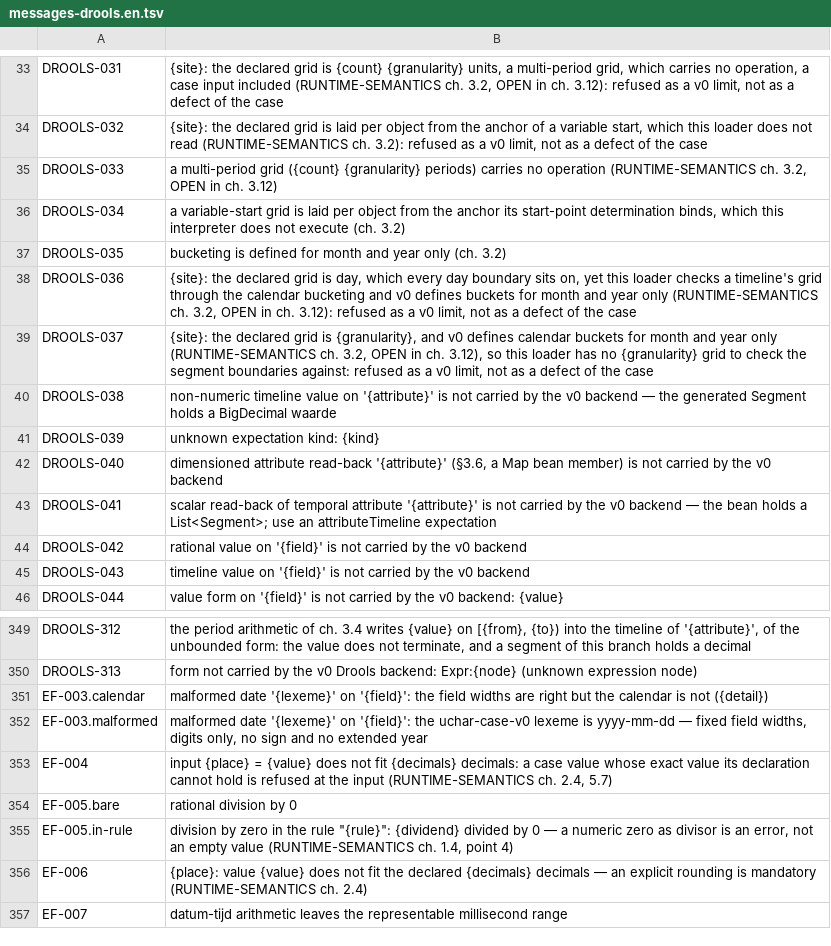
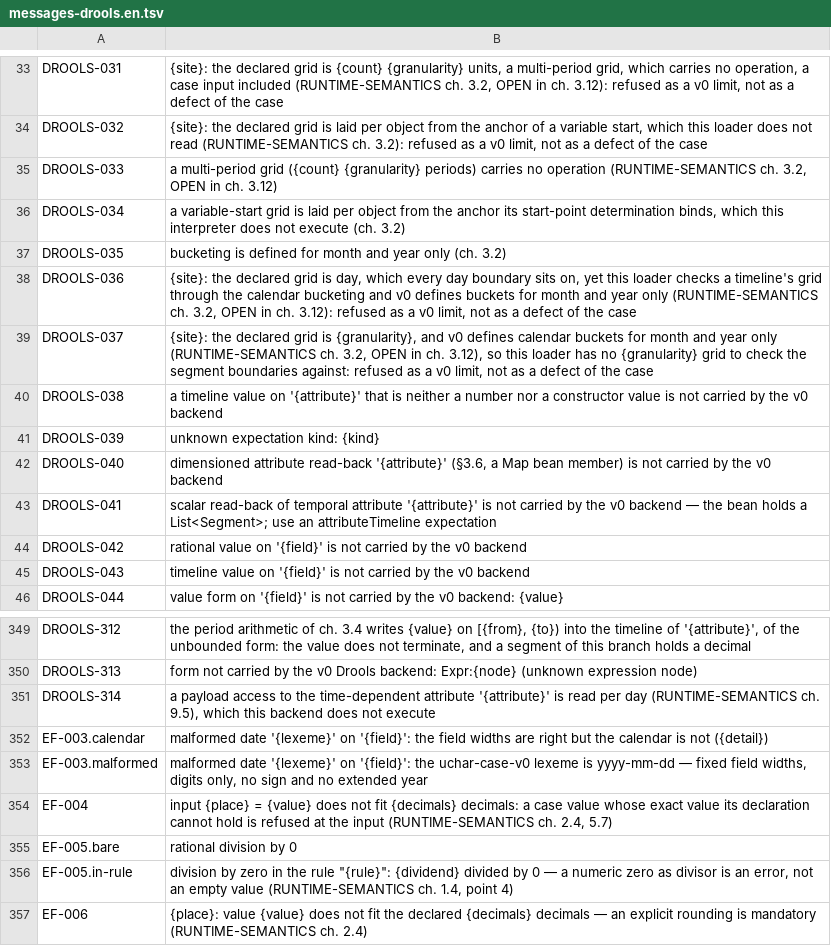
Before and after one commit to uchar-dev/uchar, a TSV file: backends/drools/src/main/resources/dev/uchar/regelspraak/message/messages-drools.en.tsv, drawn as a sheet; only a part is shown, gaps mark what is left out; the shorter side is filled out with more unchanged rows.

Commit message:
Drools: het somtype, Construct en PayloadAccess op beide takken
Het gedeelde model krijgt het somtype en de twee knopen van de
afwezigheidsmarkeringen, en de Drools-backend draagt ze: een
constructorwaarde is een waarde van de tak, op een bean, in een feit en
in een segment van een tijdlijn, gelijk op een gedeclareerde naam en
een payload als getal. Een marker per periode schrijft een constructor
van een literal, de vergelijking per periode leest gelijkheid, een vouw
over leden draagt de payload bij, en de lezingen schrijven een
constructorwaarde zoals ref. De payload van een tijdlijn weigert bij
naam (DROOLS-314); DROOLS-010, -012 en -313 raken niets meer en gaan
met pensioen, een Match blijft DROOLS-021.

```diff
--- a/backends/drools/src/main/resources/dev/uchar/regelspraak/message/messages-drools.en.tsv
+++ b/backends/drools/src/main/resources/dev/uchar/regelspraak/message/messages-drools.en.tsv
@@ -39,3 +39,3 @@ DROOLS-036	{site}: the declared grid is day, which every day boundary sits on, y
 DROOLS-037	{site}: the declared grid is {granularity}, and v0 defines calendar buckets for month and year only (RUNTIME-SEMANTICS ch. 3.2, OPEN in ch. 3.12), so this loader has no {granularity} grid to check the segment boundaries against: refused as a v0 limit, not as a defect of the case
-DROOLS-038	non-numeric timeline value on '{attribute}' is not carried by the v0 backend — the generated Segment holds a BigDecimal waarde
+DROOLS-038	a timeline value on '{attribute}' that is neither a number nor a constructor value is not carried by the v0 backend
 DROOLS-039	unknown expectation kind: {kind}
@@ -350,2 +350,3 @@ DROOLS-312	the period arithmetic of ch. 3.4 writes {value} on [{from}, {to}) int
 DROOLS-313	form not carried by the v0 Drools backend: Expr:{node} (unknown expression node)
+DROOLS-314	a payload access to the time-dependent attribute '{attribute}' is read per day (RUNTIME-SEMANTICS ch. 9.5), which this backend does not execute
 EF-003.calendar	malformed date '{lexeme}' on '{field}': the field widths are right but the calendar is not ({detail})
```
Also changed, not shown: backends/drools/src/main/resources/dev/uchar/regelspraak/message/messages-drools.nl.tsv, 36 other files.
